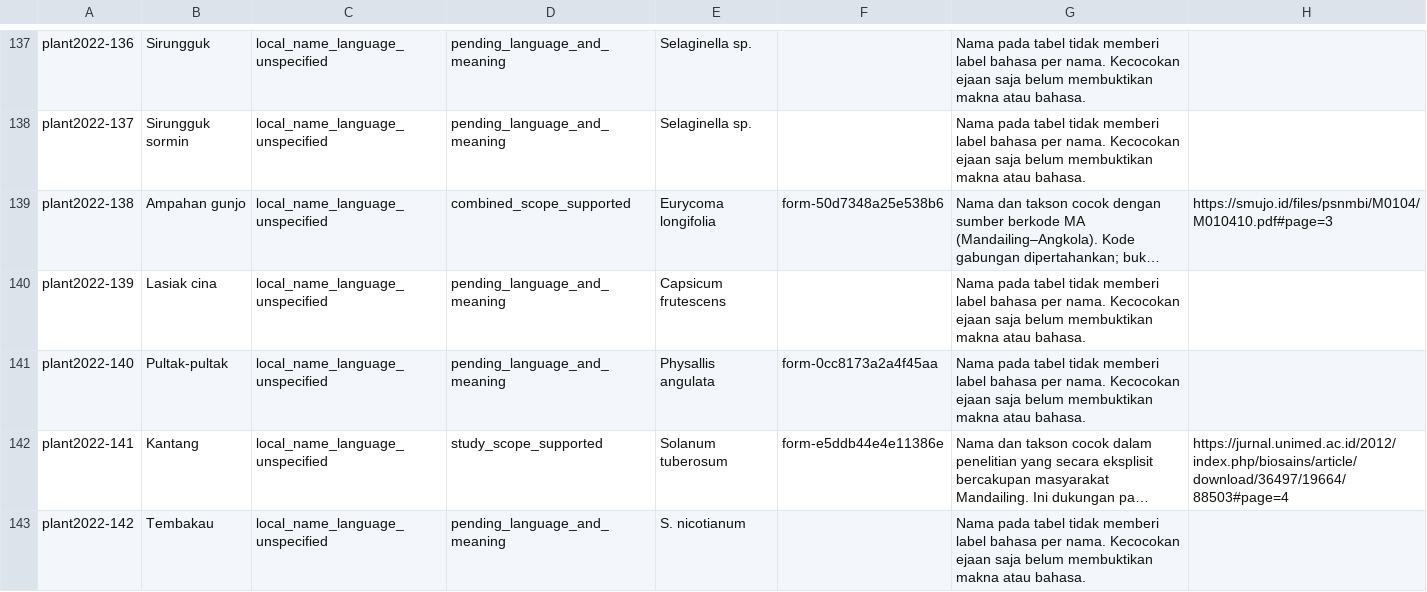
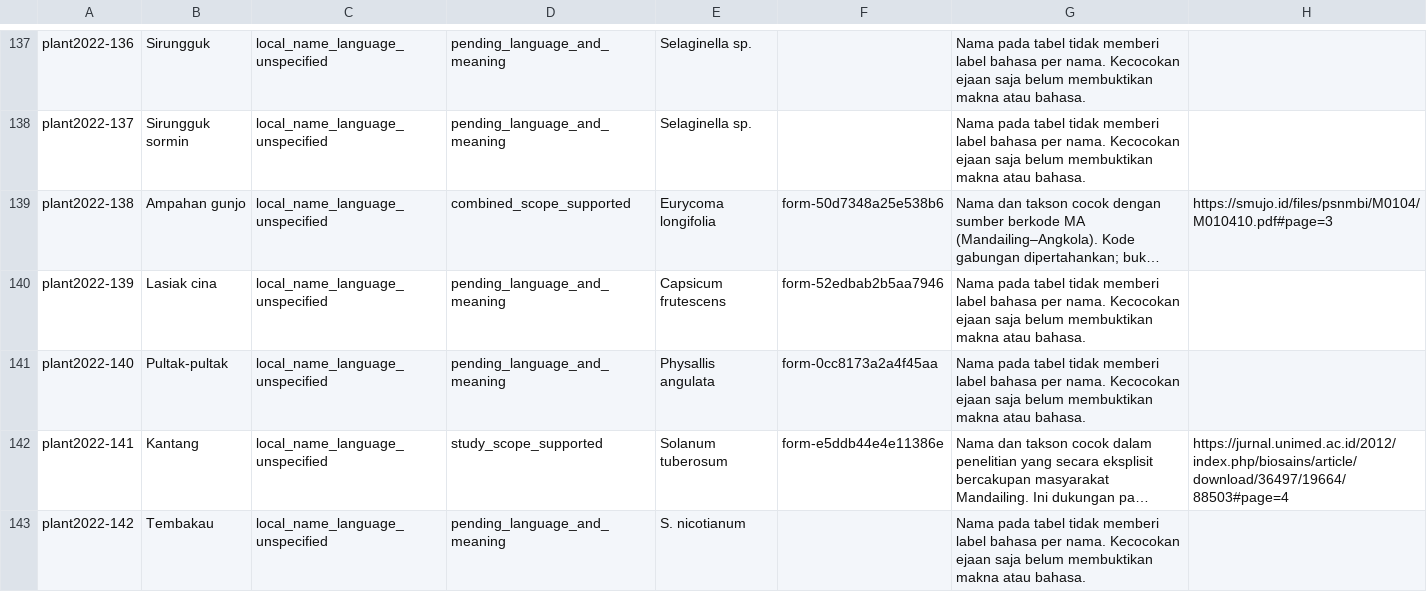
Before and after one commit to kamusmandailing/kamusmandailing.github.io, a TSV file: data/telaah_nama_tumbuhan.tsv, drawn as a sheet; only a part is shown, gaps mark what is left out; long unchanged cells end in …; the diff covers the shown part only; the diff names each change by its address in the sheet, - before the commit and + after, or states it on an @@ line.

```diff
--- a/data/telaah_nama_tumbuhan.tsv
+++ b/data/telaah_nama_tumbuhan.tsv
-F140: (empty)
+F140: form-52edbab2b5aa7946
```
Also changed, not shown: 13 edited cells elsewhere in this file, data/kosakata_semua.tsv, 5 other files.
